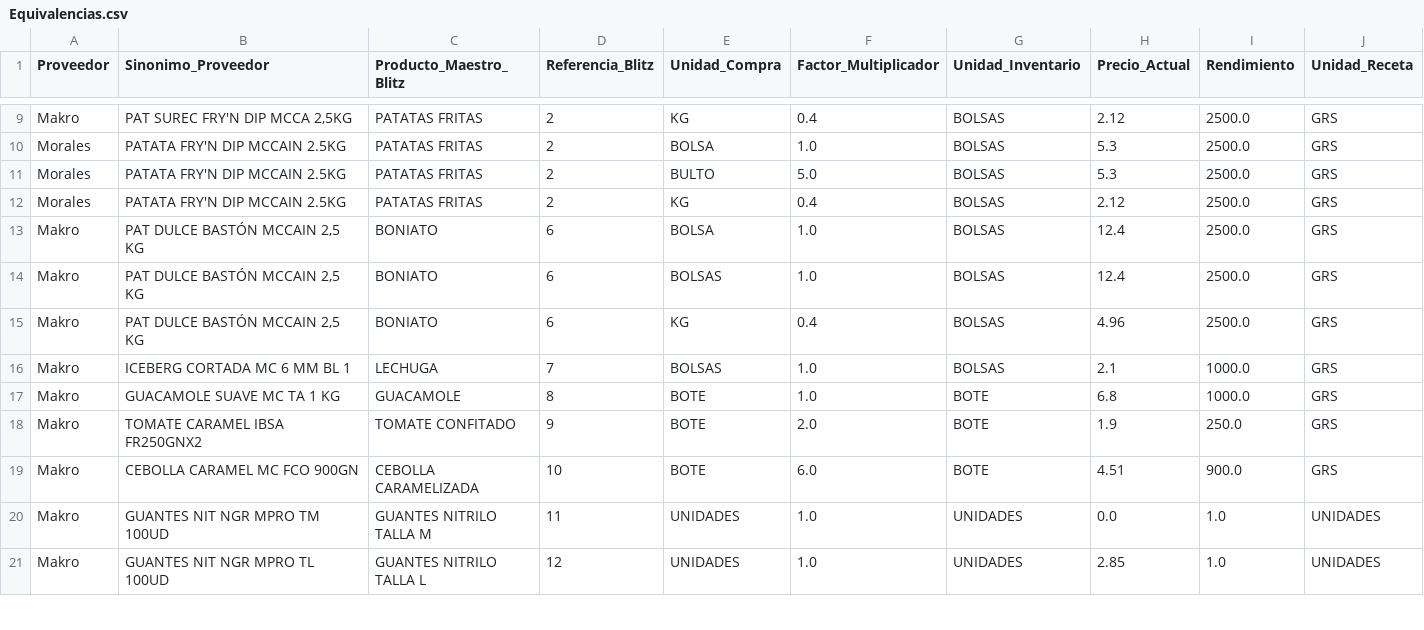
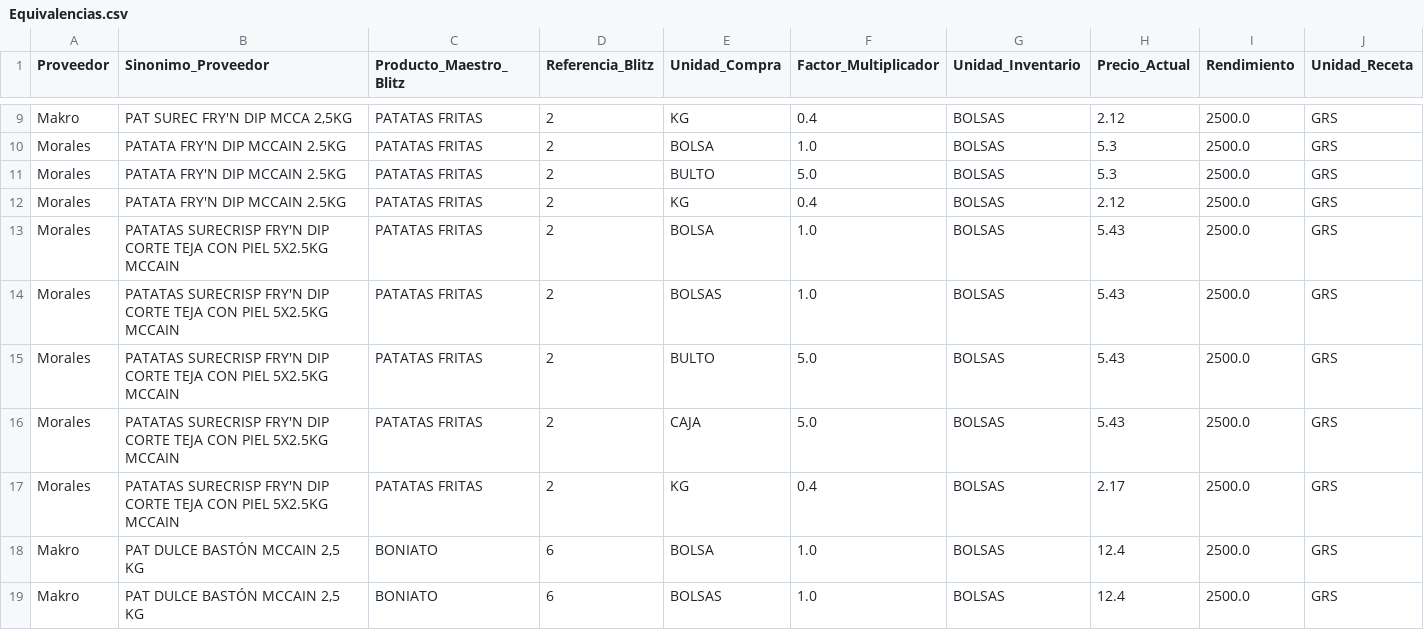
Before and after one commit to salvaandreo-lab/blitz-stock, a CSV file: Equivalencias.csv, drawn as a sheet; only a part is shown, gaps mark what is left out; the shorter side is filled out with more unchanged rows.

Commit message:
Anadido sinonimo Morales PATATAS SURECRISP FRY N DIP 5X2.5KG MCCAIN

```diff
--- a/Equivalencias.csv
+++ b/Equivalencias.csv
@@ -12,2 +12,7 @@ Morales,PATATA FRY'N DIP MCCAIN 2.5KG,PATATAS FRITAS,2,BULTO,5.0,BOLSAS,5.3,2500
 Morales,PATATA FRY'N DIP MCCAIN 2.5KG,PATATAS FRITAS,2,KG,0.4,BOLSAS,2.12,2500.0,GRS
+Morales,PATATAS SURECRISP FRY'N DIP CORTE TEJA CON PIEL 5X2.5KG MCCAIN,PATATAS FRITAS,2,BOLSA,1.0,BOLSAS,5.43,2500.0,GRS
+Morales,PATATAS SURECRISP FRY'N DIP CORTE TEJA CON PIEL 5X2.5KG MCCAIN,PATATAS FRITAS,2,BOLSAS,1.0,BOLSAS,5.43,2500.0,GRS
+Morales,PATATAS SURECRISP FRY'N DIP CORTE TEJA CON PIEL 5X2.5KG MCCAIN,PATATAS FRITAS,2,BULTO,5.0,BOLSAS,5.43,2500.0,GRS
+Morales,PATATAS SURECRISP FRY'N DIP CORTE TEJA CON PIEL 5X2.5KG MCCAIN,PATATAS FRITAS,2,CAJA,5.0,BOLSAS,5.43,2500.0,GRS
+Morales,PATATAS SURECRISP FRY'N DIP CORTE TEJA CON PIEL 5X2.5KG MCCAIN,PATATAS FRITAS,2,KG,0.4,BOLSAS,2.17,2500.0,GRS
 Makro,"PAT DULCE BASTÓN MCCAIN 2,5 KG",BONIATO,6,BOLSA,1.0,BOLSAS,12.4,2500.0,GRS
```
